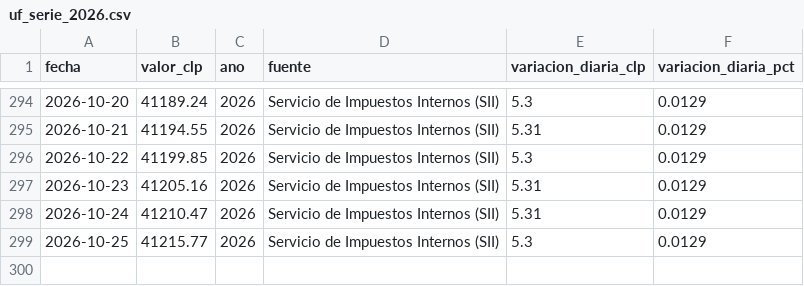
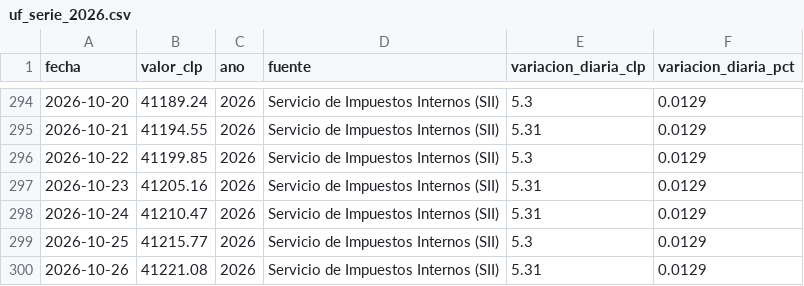
Before and after one commit to jpqb/datos_economicos_chile, a CSV file: data/uf_serie_2026.csv, drawn as a sheet; only a part is shown, gaps mark what is left out; the diff names each change by its address in the sheet, - before the commit and + after, or states it on an @@ line.

```diff
--- a/data/uf_serie_2026.csv
+++ b/data/uf_serie_2026.csv
+row 300: 2026-10-26 | 41221.08 | 2026 | Servicio de Impuestos Internos (SII) | 5.31 | 0.0129
```
Also changed, not shown: data/uf_ultimo_ano.csv, 4 other files.
